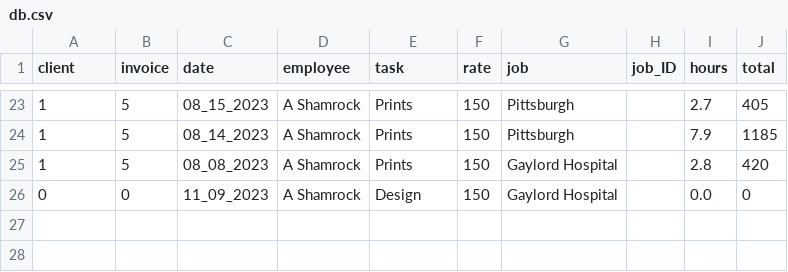
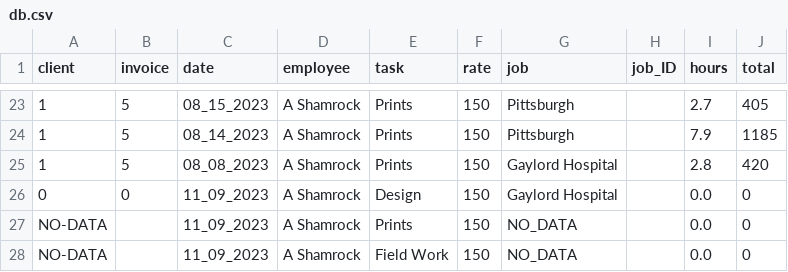
Before and after one commit to ashamrock/TestTable, a CSV file: db.csv, drawn as a sheet; only a part is shown, gaps mark what is left out.

Commit message:
Adding Job list

```diff
--- a/db.csv
+++ b/db.csv
@@ -26 +26,3 @@ client,invoice,date,employee,task,rate,job,job_ID,hours,total
 0,0,11_09_2023,A Shamrock,Design,150,Gaylord Hospital,,0.0,0
+NO-DATA,,11_09_2023,A Shamrock,Prints,150,NO_DATA,,0.0,0
+NO-DATA,,11_09_2023,A Shamrock,Field Work,150,NO_DATA,,0.0,0
```
